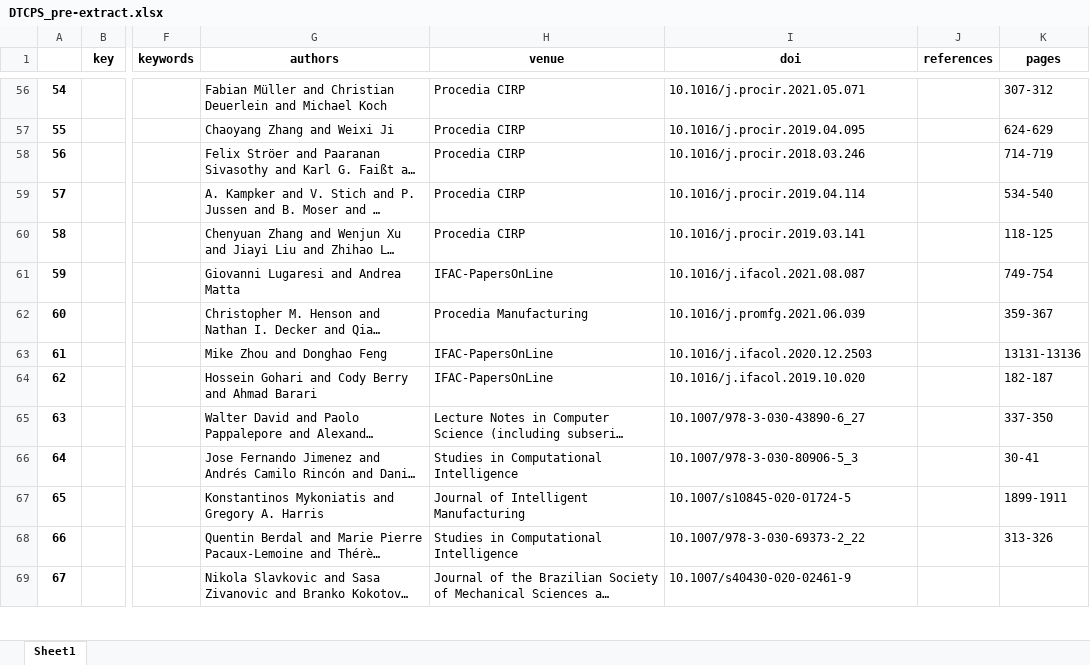
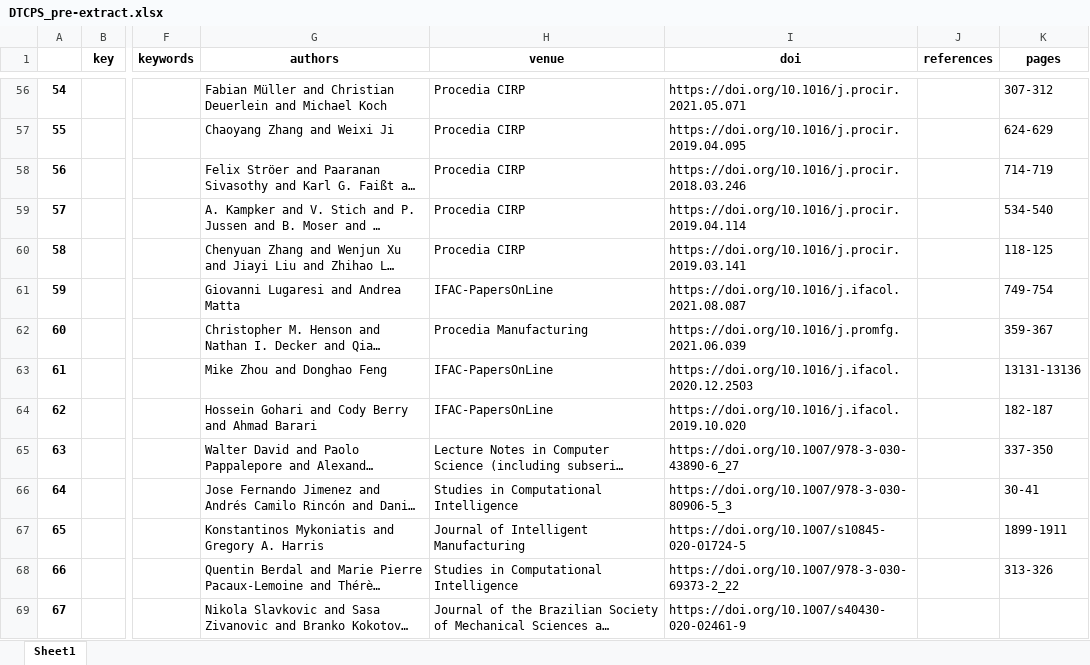
Before and after one commit to geodes-sms/IFT3150-ProjetCurationMetadonnees, an Excel workbook: Datasets/DTCPS/DTCPS_pre-extract.xlsx, sheet Sheet1, drawn as a sheet; only a part is shown, gaps mark what is left out; long unchanged cells end in …; values as stored, in another font and other column widths than the file's, no borders; the diff covers the shown part only; the diff names each change by its address in the sheet, - before the commit and + after, or states it on an @@ line.

```diff
--- a/Datasets/DTCPS/DTCPS_pre-extract.xlsx (sheet Sheet1)
+++ b/Datasets/DTCPS/DTCPS_pre-extract.xlsx (sheet Sheet1)
-I56 (doi): 10.1016/j.procir.2021.05.071
+I56 (doi): https://doi.org/10.1016/j.procir.2021.05.071
-I57 (doi): 10.1016/j.procir.2019.04.095
+I57 (doi): https://doi.org/10.1016/j.procir.2019.04.095
-I58 (doi): 10.1016/j.procir.2018.03.246
+I58 (doi): https://doi.org/10.1016/j.procir.2018.03.246
-I59 (doi): 10.1016/j.procir.2019.04.114
+I59 (doi): https://doi.org/10.1016/j.procir.2019.04.114
-I60 (doi): 10.1016/j.procir.2019.03.141
+I60 (doi): https://doi.org/10.1016/j.procir.2019.03.141
-I61 (doi): 10.1016/j.ifacol.2021.08.087
+I61 (doi): https://doi.org/10.1016/j.ifacol.2021.08.087
-I62 (doi): 10.1016/j.promfg.2021.06.039
+I62 (doi): https://doi.org/10.1016/j.promfg.2021.06.039
-I63 (doi): 10.1016/j.ifacol.2020.12.2503
+I63 (doi): https://doi.org/10.1016/j.ifacol.2020.12.2503
-I64 (doi): 10.1016/j.ifacol.2019.10.020
+I64 (doi): https://doi.org/10.1016/j.ifacol.2019.10.020
-I65 (doi): 10.1007/978-3-030-43890-6_27
+I65 (doi): https://doi.org/10.1007/978-3-030-43890-6_27
-I66 (doi): 10.1007/978-3-030-80906-5_3
+I66 (doi): https://doi.org/10.1007/978-3-030-80906-5_3
-I67 (doi): 10.1007/s10845-020-01724-5
+I67 (doi): https://doi.org/10.1007/s10845-020-01724-5
-I68 (doi): 10.1007/978-3-030-69373-2_22
+I68 (doi): https://doi.org/10.1007/978-3-030-69373-2_22
-I69 (doi): 10.1007/s40430-020-02461-9
+I69 (doi): https://doi.org/10.1007/s40430-020-02461-9
```
Also changed, not shown: 363 edited cells elsewhere in this sheet, Datasets/DTCPS/DTCPS.xlsx, Datasets/erreurs_999.xlsx, 1 other file.
